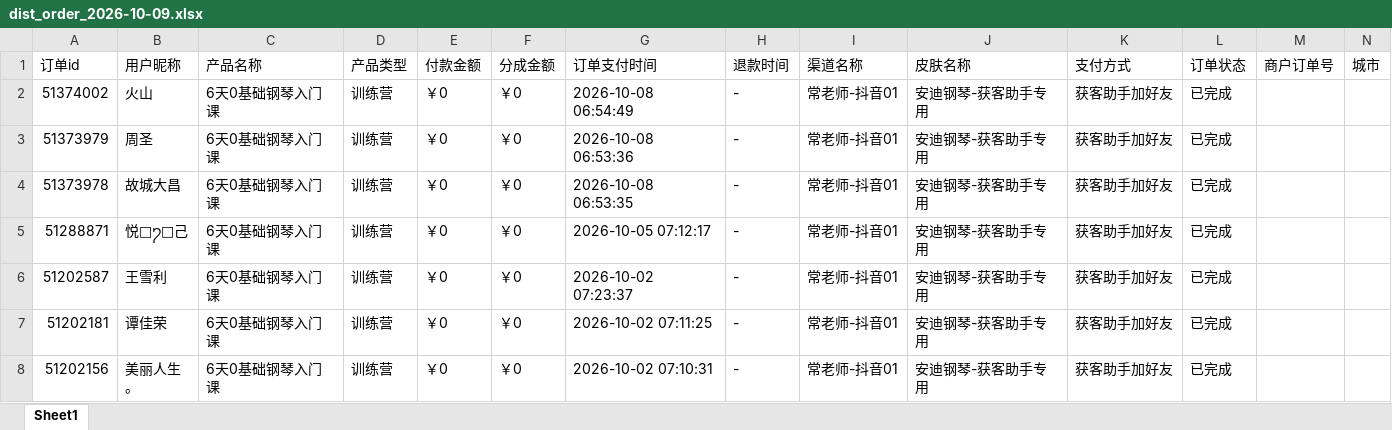
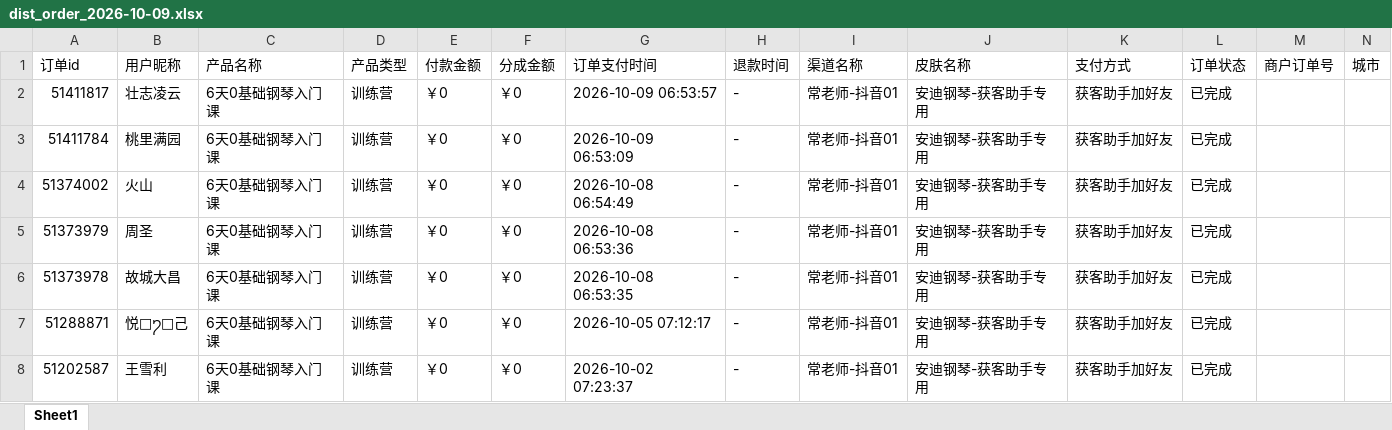
Before and after one commit to JNC121314/jianzhi-dashboard, an Excel workbook: data/exports/毛毛矩阵/dist_order_2026-10-09.xlsx, sheet Sheet1, drawn as a sheet; only a part is shown; the shorter side is filled out with more unchanged rows; values as stored, in another font and other column widths than the file's, no borders; the diff names each change by its address in the sheet, - before the commit and + after, or states it on an @@ line.

```diff
--- a/data/exports/毛毛矩阵/dist_order_2026-10-09.xlsx (sheet Sheet1)
+++ b/data/exports/毛毛矩阵/dist_order_2026-10-09.xlsx (sheet Sheet1)
+row 2: 51411817 | 壮志凌云 | 6天0基础钢琴入门课 | 训练营 | ￥0 | ￥0 | 2026-10-09 06:53:57 | - | 常老师-抖音01 | 安迪钢琴-获客助手专用 | 获客助手加好友 | 已完成
+row 3: 51411784 | 桃里满园 | 6天0基础钢琴入门课 | 训练营 | ￥0 | ￥0 | 2026-10-09 06:53:09 | - | 常老师-抖音01 | 安迪钢琴-获客助手专用 | 获客助手加好友 | 已完成
```
Also changed, not shown: data/exports/严总/dist_order_2026-10-09.xlsx, data/exports/王颖瑜伽/dist_order_2026-10-09.xlsx, 7 other files.
